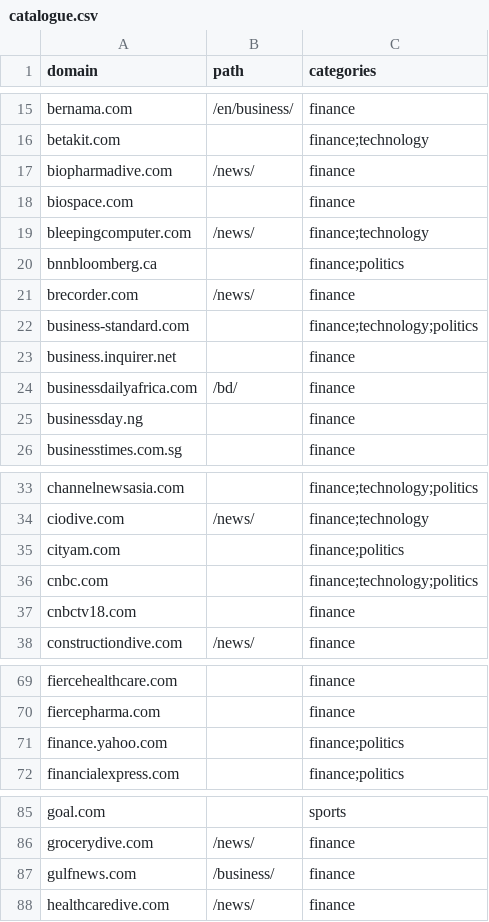
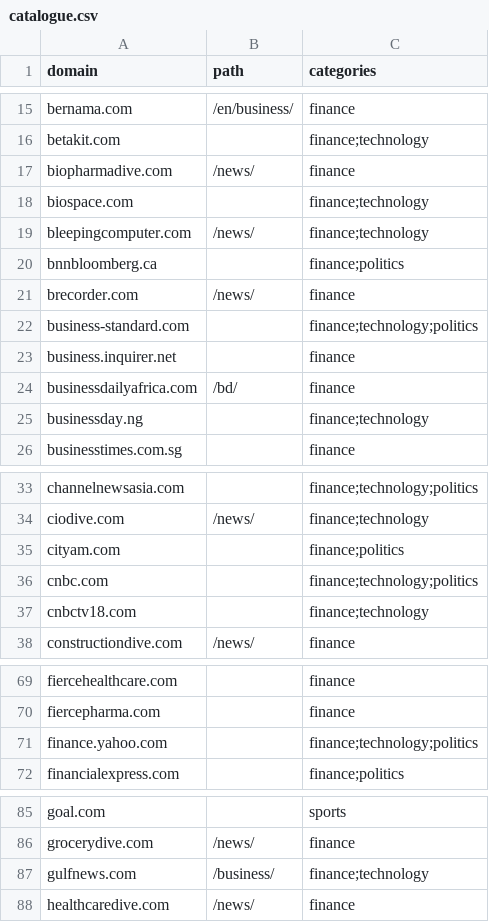
Before and after one commit to Team-Rizzo/alpharidge-ai-api, a CSV file: app/data/catalogue.csv, drawn as a sheet; only a part is shown, gaps mark what is left out; the diff covers the shown part only.

Commit message:
Sources: technology trust for business outlets that carry company product and funding news

```diff
--- a/app/data/catalogue.csv
+++ b/app/data/catalogue.csv
@@ -17,3 +17,3 @@ betakit.com,,finance;technology
 biopharmadive.com,/news/,finance
-biospace.com,,finance
+biospace.com,,finance;technology
 bleepingcomputer.com,/news/,finance;technology
@@ -24,3 +24,3 @@ business.inquirer.net,,finance
 businessdailyafrica.com,/bd/,finance
-businessday.ng,,finance
+businessday.ng,,finance;technology
 businesstimes.com.sg,,finance
@@ -36,3 +36,3 @@ cityam.com,,finance;politics
 cnbc.com,,finance;technology;politics
-cnbctv18.com,,finance
+cnbctv18.com,,finance;technology
 constructiondive.com,/news/,finance
@@ -70,3 +70,3 @@ fiercehealthcare.com,,finance
 fiercepharma.com,,finance
-finance.yahoo.com,,finance;politics
+finance.yahoo.com,,finance;technology;politics
 financialexpress.com,,finance;politics
@@ -86,3 +86,3 @@ goal.com,,sports
 grocerydive.com,/news/,finance
-gulfnews.com,/business/,finance
+gulfnews.com,/business/,finance;technology
 healthcaredive.com,/news/,finance
```
Also changed, not shown: 2 edited cells elsewhere in this file.
